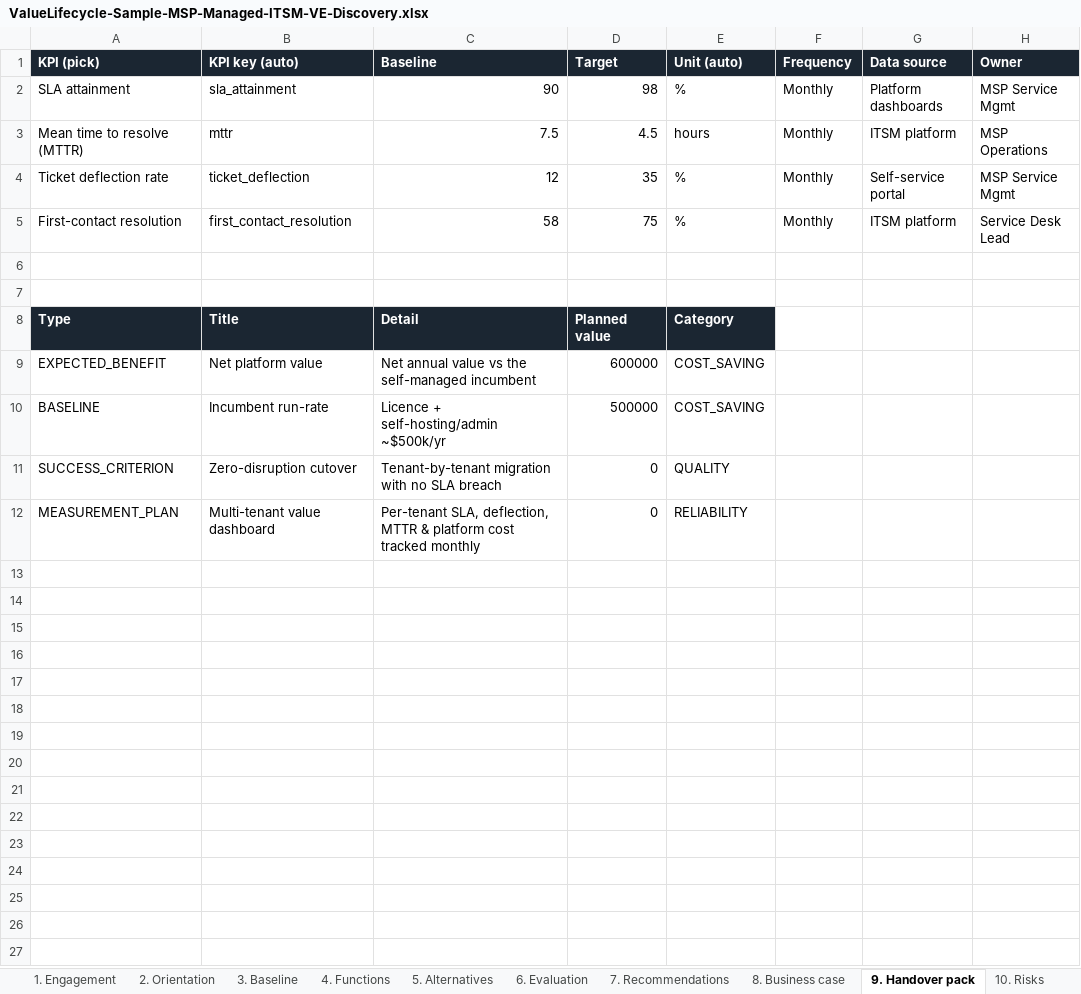
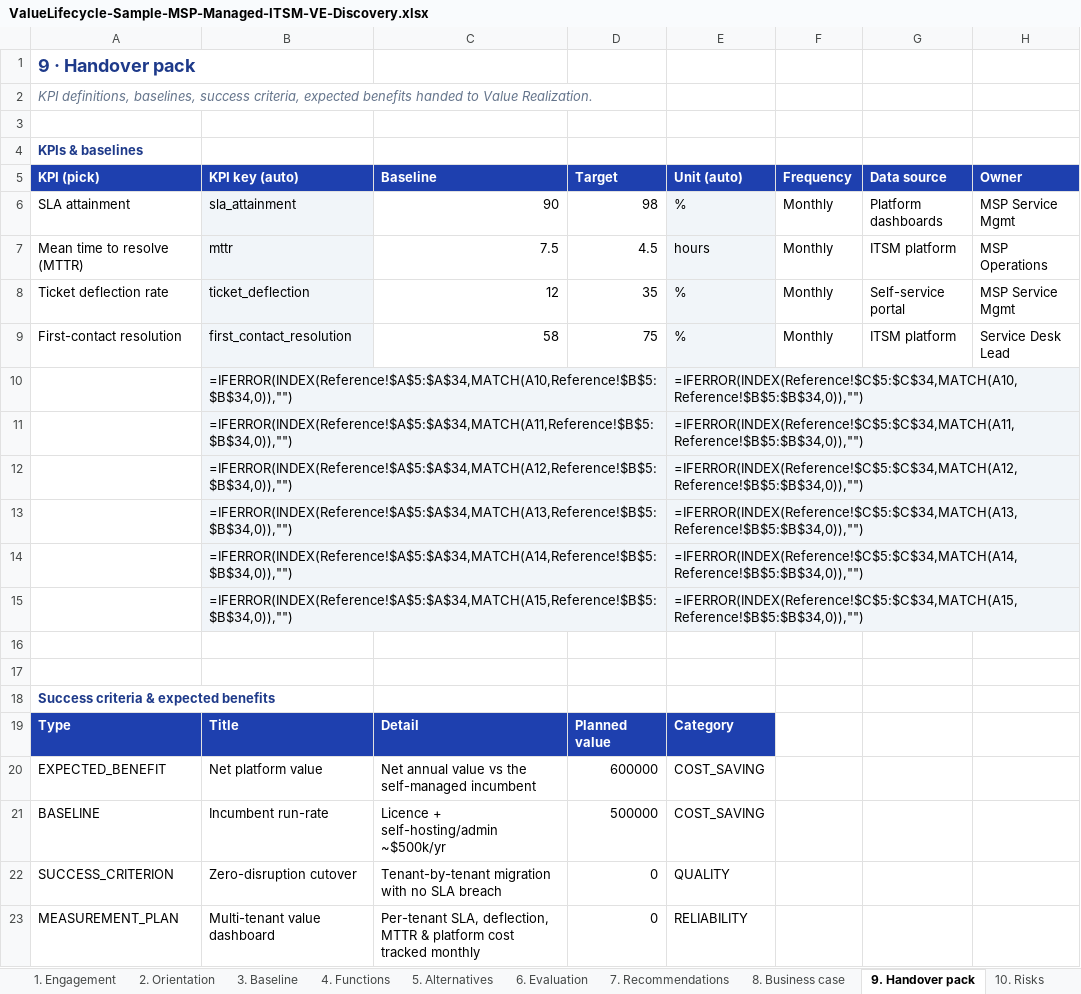
Before and after one commit to paulojorge1963/value-lifecycle-platform, an Excel workbook: demo-kit/ValueLifecycle-Sample-MSP-Managed-ITSM-VE-Discovery.xlsx, sheet 9. Handover pack, drawn as a sheet; values as stored, in another font and other column widths than the file's, no borders; formulas without a stored value are shown as written; addresses are those after the commit; the diff names each change by its address in the sheet, - before the commit and + after, or states it on an @@ line.

```diff
--- a/demo-kit/ValueLifecycle-Sample-MSP-Managed-ITSM-VE-Discovery.xlsx (sheet 9. Handover pack)
+++ b/demo-kit/ValueLifecycle-Sample-MSP-Managed-ITSM-VE-Discovery.xlsx (sheet 9. Handover pack)
+row 1: 9 · Handover pack
+row 2: KPI definitions, baselines, success criteria, expected benefits handed to Value Realization.
+row 3: (empty)
+row 4: KPIs & baselines
-A5:H5 fill: #1B2632
+A5:H5 fill: #1E40AF
-B6:B9 fill: none
+B6:B9 fill: #F1F5F9
-E6:E9 fill: none
+E6:E9 fill: #F1F5F9
+row 10:  | =IFERROR(INDEX(Reference!$A$5:$A$34,MATCH(A10,Reference!$B$5:$B$34,0)),"") |  |  | =IFERROR(INDEX(Reference!$C$5:$C$34,MATCH(A10,Reference!$B$5:$B$34,0)),"")
+row 11:  | =IFERROR(INDEX(Reference!$A$5:$A$34,MATCH(A11,Reference!$B$5:$B$34,0)),"") |  |  | =IFERROR(INDEX(Reference!$C$5:$C$34,MATCH(A11,Reference!$B$5:$B$34,0)),"")
+row 12:  | =IFERROR(INDEX(Reference!$A$5:$A$34,MATCH(A12,Reference!$B$5:$B$34,0)),"") |  |  | =IFERROR(INDEX(Reference!$C$5:$C$34,MATCH(A12,Reference!$B$5:$B$34,0)),"")
+row 13:  | =IFERROR(INDEX(Reference!$A$5:$A$34,MATCH(A13,Reference!$B$5:$B$34,0)),"") |  |  | =IFERROR(INDEX(Reference!$C$5:$C$34,MATCH(A13,Reference!$B$5:$B$34,0)),"")
+row 14:  | =IFERROR(INDEX(Reference!$A$5:$A$34,MATCH(A14,Reference!$B$5:$B$34,0)),"") |  |  | =IFERROR(INDEX(Reference!$C$5:$C$34,MATCH(A14,Reference!$B$5:$B$34,0)),"")
+row 15:  | =IFERROR(INDEX(Reference!$A$5:$A$34,MATCH(A15,Reference!$B$5:$B$34,0)),"") |  |  | =IFERROR(INDEX(Reference!$C$5:$C$34,MATCH(A15,Reference!$B$5:$B$34,0)),"")
+row 18: Success criteria & expected benefits
-A19:E19 fill: #1B2632
+A19:E19 fill: #1E40AF
```
Also changed, not shown: sheet 8. Business case, sheet 4. Functions, sheet 6. Evaluation, sheet 10. Risks, sheet 1. Engagement, sheet 2. Orientation, 3 more sheets, other sheet tabs, demo-kit/ValueLifecycle-Sample-ITSM-Displacement-VE-Discovery.xlsx, demo-kit/ValueLifecycle-Sample-ITSM-Displacement-VR-Intake.xlsx, 2 other files.
